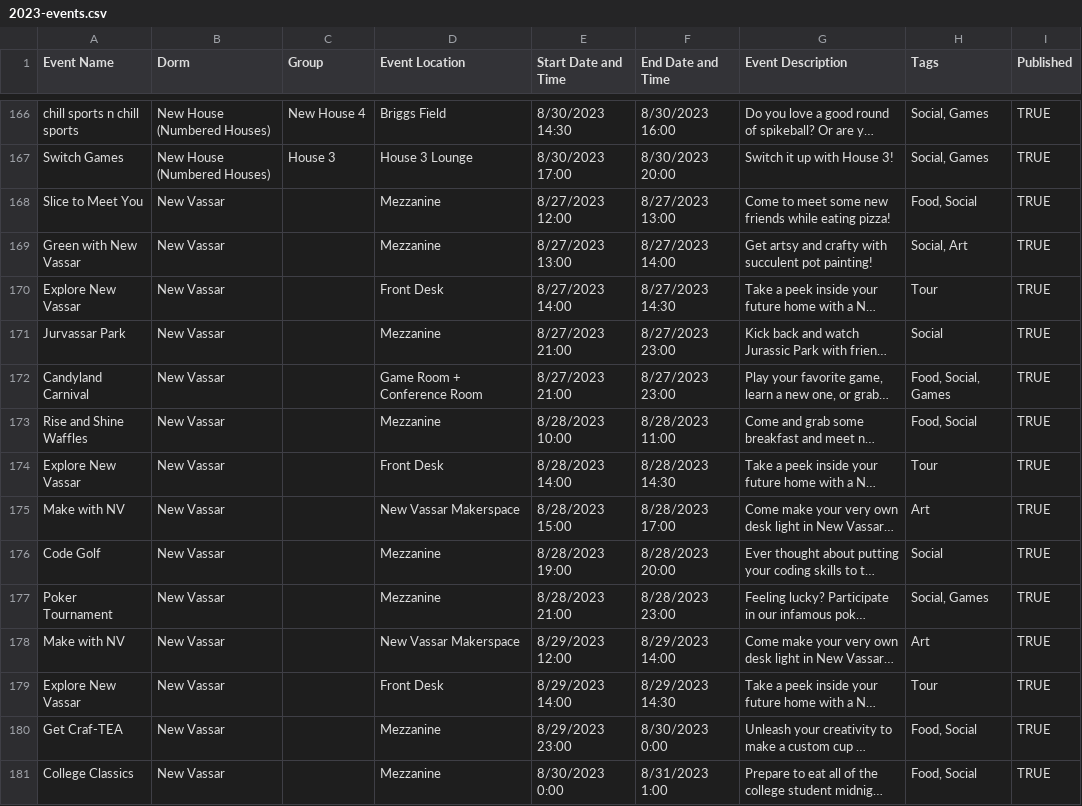
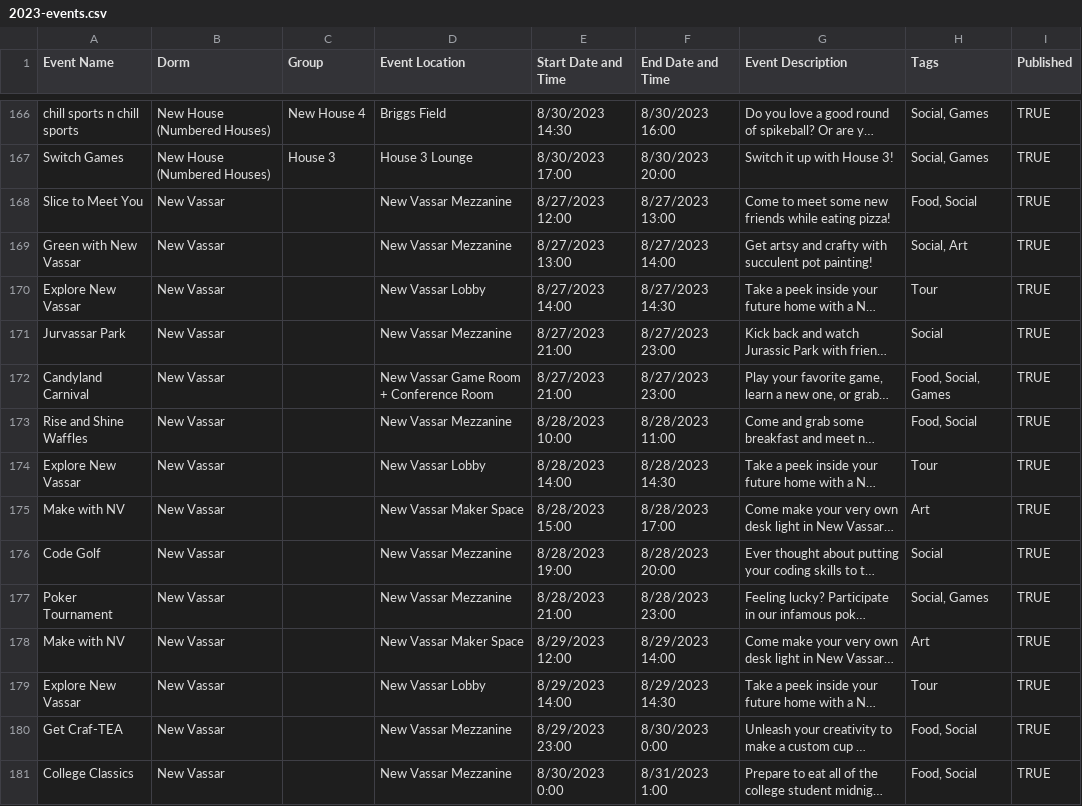
Before and after one commit to mit-dormcon/t-rex, a CSV file: events/2023-events.csv, drawn as a sheet; only a part is shown, gaps mark what is left out; long unchanged cells end in …; the diff covers the shown part only; the diff names each change by its address in the sheet, - before the commit and + after, or states it on an @@ line.

Commit message:
add updated simmons events and change nv locations

```diff
--- a/events/2023-events.csv
+++ b/events/2023-events.csv
-D168:D169 (Event Location): Mezzanine
+D168:D169 (Event Location): New Vassar Mezzanine
-D170 (Event Location): Front Desk
+D170 (Event Location): New Vassar Lobby
-D171 (Event Location): Mezzanine
+D171 (Event Location): New Vassar Mezzanine
-D172 (Event Location): Game Room + Conference Room
+D172 (Event Location): New Vassar Game Room + Conference Room
-D173 (Event Location): Mezzanine
+D173 (Event Location): New Vassar Mezzanine
-D174 (Event Location): Front Desk
+D174 (Event Location): New Vassar Lobby
-D175 (Event Location): New Vassar Makerspace
+D175 (Event Location): New Vassar Maker Space
-D176:D177 (Event Location): Mezzanine
+D176:D177 (Event Location): New Vassar Mezzanine
-D178 (Event Location): New Vassar Makerspace
+D178 (Event Location): New Vassar Maker Space
-D179 (Event Location): Front Desk
+D179 (Event Location): New Vassar Lobby
-D180:D181 (Event Location): Mezzanine
+D180:D181 (Event Location): New Vassar Mezzanine
```
Also changed, not shown: 7 added rows and 22 edited cells elsewhere in this file.
